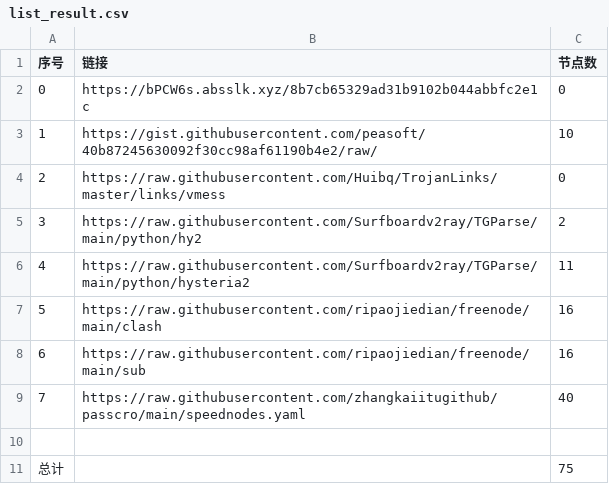
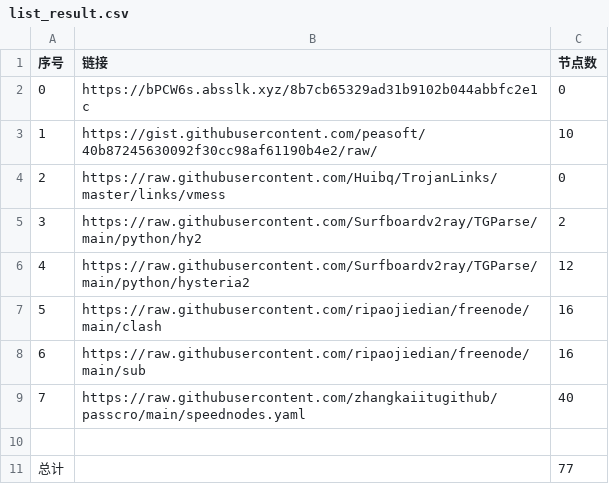
Before and after one commit to sangosbanikz/NoMoreWalls, a CSV file: list_result.csv, drawn as a sheet.

```diff
--- a/list_result.csv
+++ b/list_result.csv
@@ -5,3 +5,3 @@
 3,https://raw.githubusercontent.com/Surfboardv2ray/TGParse/main/python/hy2,2
-4,https://raw.githubusercontent.com/Surfboardv2ray/TGParse/main/python/hysteria2,11
+4,https://raw.githubusercontent.com/Surfboardv2ray/TGParse/main/python/hysteria2,12
 5,https://raw.githubusercontent.com/ripaojiedian/freenode/main/clash,16
@@ -10,2 +10,2 @@
 
-总计,,75
+总计,,77
```
Also changed, not shown: 16 other files.
